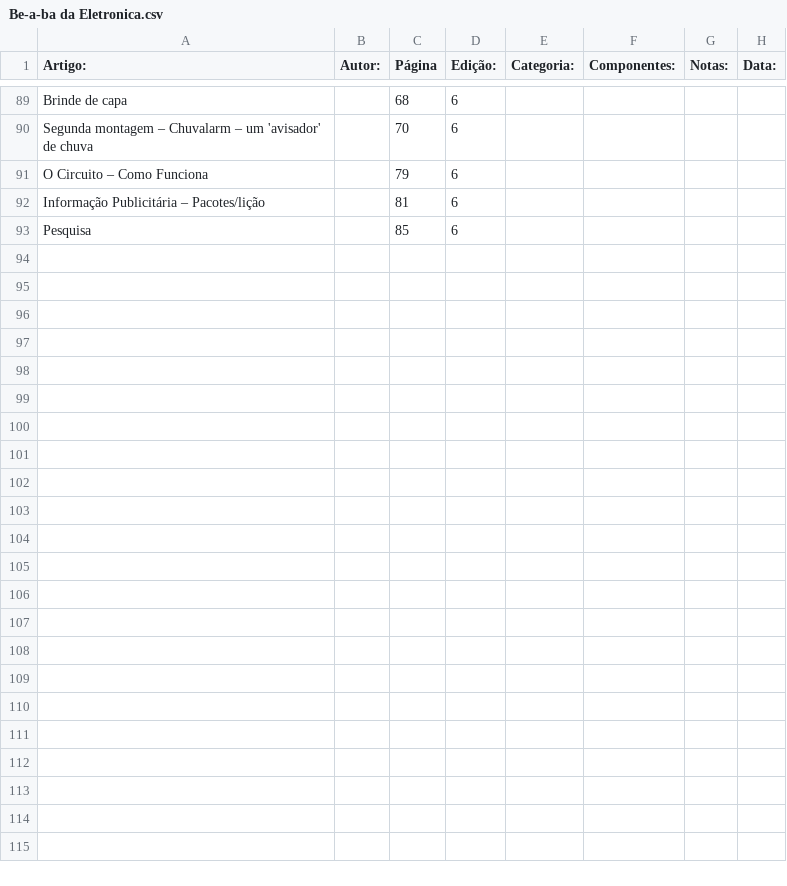
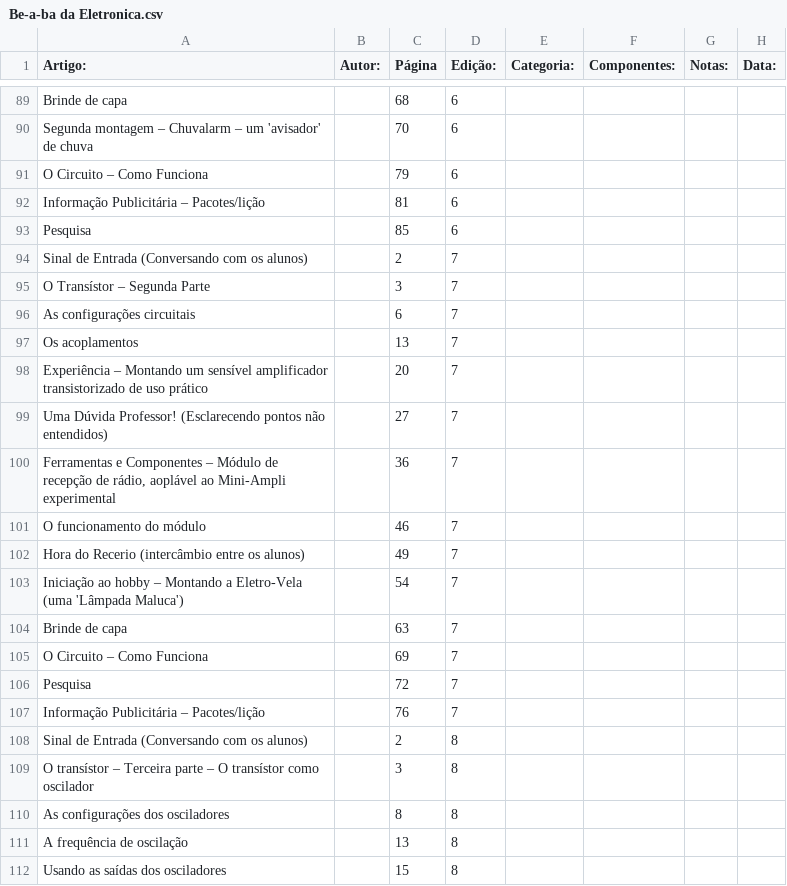
Before and after one commit to Pakequis/Indices_revistas_de_eletronica, a CSV file: Indices/Be-a-ba da Eletronica.csv, drawn as a sheet; only a part is shown, gaps mark what is left out; the diff covers the shown part only; the diff names each change by its address in the sheet, - before the commit and + after, or states it on an @@ line.

Commit message:
Edições 7, 8 e 9

```diff
--- a/Indices/Be-a-ba da Eletronica.csv
+++ b/Indices/Be-a-ba da Eletronica.csv
+row 94: Sinal de Entrada (Conversando com os alunos) |  | 2 | 7
+row 95: O Transístor – Segunda Parte |  | 3 | 7
+row 96: As configurações circuitais |  | 6 | 7
+row 97: Os acoplamentos |  | 13 | 7
+row 98: Experiência – Montando um sensível amplificador transistorizado de uso prático |  | 20 | 7
+row 99: Uma Dúvida Professor! (Esclarecendo pontos não entendidos) |  | 27 | 7
+row 100: Ferramentas e Componentes – Módulo de recepção de rádio, aoplável ao Mini-Ampli experimental |  | 36 | 7
+row 101: O funcionamento do módulo |  | 46 | 7
+row 102: Hora do Recerio (intercâmbio entre os alunos) |  | 49 | 7
+row 103: Iniciação ao hobby – Montando a Eletro-Vela (uma 'Lâmpada Maluca') |  | 54 | 7
+row 104: Brinde de capa |  | 63 | 7
+row 105: O Circuito – Como Funciona |  | 69 | 7
+row 106: Pesquisa |  | 72 | 7
+row 107: Informação Publicitária – Pacotes/lição |  | 76 | 7
+row 108: Sinal de Entrada (Conversando com os alunos) |  | 2 | 8
+row 109: O transístor – Terceira parte – O transístor como oscilador |  | 3 | 8
+row 110: As configurações dos osciladores |  | 8 | 8
+row 111: A frequência de oscilação |  | 13 | 8
+row 112: Usando as saídas dos osciladores |  | 15 | 8
```
Also changed, not shown: 34 added rows elsewhere in this file.
